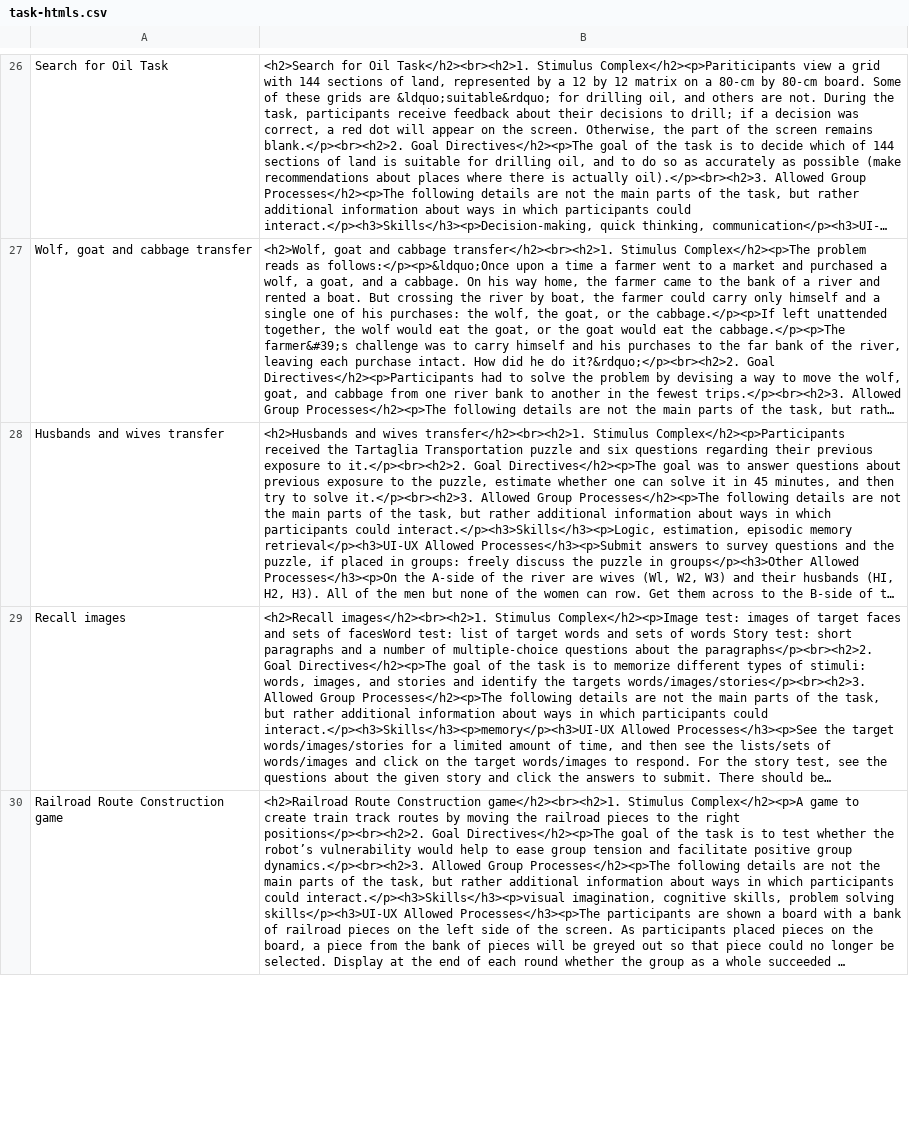
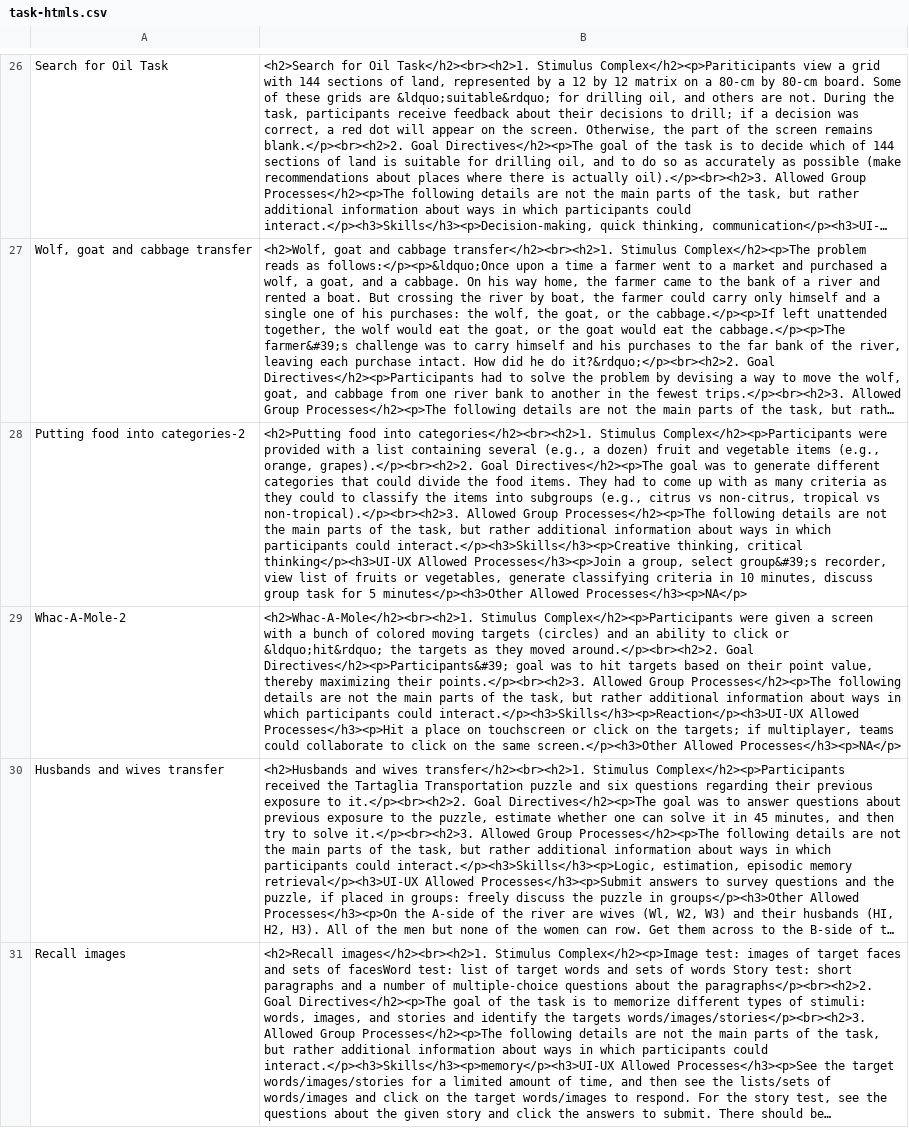
Before and after one commit to Watts-Lab/task-mapping, a CSV file: task writing survey pipeline/html/task-htmls.csv, drawn as a sheet; only a part is shown, gaps mark what is left out; the shorter side is filled out with more unchanged rows; long unchanged cells end in …; the diff names each change by its address in the sheet, - before the commit and + after, or states it on an @@ line.

Commit message:
address issue of not being able to update the task writeup

```diff
--- a/task writing survey pipeline/html/task-htmls.csv
+++ b/task writing survey pipeline/html/task-htmls.csv
+row 28: Putting food into categories-2 | <h2>Putting food into categories</h2><br><h2>1. Stimulus Complex</h2><p>Participants were provided with a list containing several (e.g., a dozen) fruit and vegetable items (e.g., orange, grapes).</p><br><h2>2. Goal Directives</h2><p>The goal was to generate different categories that could divide the food items. They had to come up with as many criteria as they could to classify the items into subgroups (e.g., citrus vs non-citrus, tropical vs non-tropical).</p><br><h2>3. Allowed Group Processes</h2><p>The following details are not the main parts of the task, but rather additional information about ways in which participants could interact.</p><h3>Skills</h3><p>Creative thinking, critical thinking</p><h3>UI-UX Allowed Processes</h3><p>Join a group, select group&#39;s recorder, view list of fruits or vegetables, generate classifying criteria in 10 minutes, discuss group task for 5 minutes</p><h3>Other Allowed Processes</h3><p>NA</p>
+row 29: Whac-A-Mole-2 | <h2>Whac-A-Mole</h2><br><h2>1. Stimulus Complex</h2><p>Participants were given a screen with a bunch of colored moving targets (circles) and an ability to click or &ldquo;hit&rdquo; the targets as they moved around.</p><br><h2>2. Goal Directives</h2><p>Participants&#39; goal was to hit targets based on their point value, thereby maximizing their points.</p><br><h2>3. Allowed Group Processes</h2><p>The following details are not the main parts of the task, but rather additional information about ways in which participants could interact.</p><h3>Skills</h3><p>Reaction</p><h3>UI-UX Allowed Processes</h3><p>Hit a place on touchscreen or click on the targets; if multiplayer, teams could collaborate to click on the same screen.</p><h3>Other Allowed Processes</h3><p>NA</p>
```
Also changed, not shown: task writing survey pipeline/krippendorf_alpha_per_question.csv, task writing survey pipeline/per-task-per-q-agreement.csv, 5 other files.
